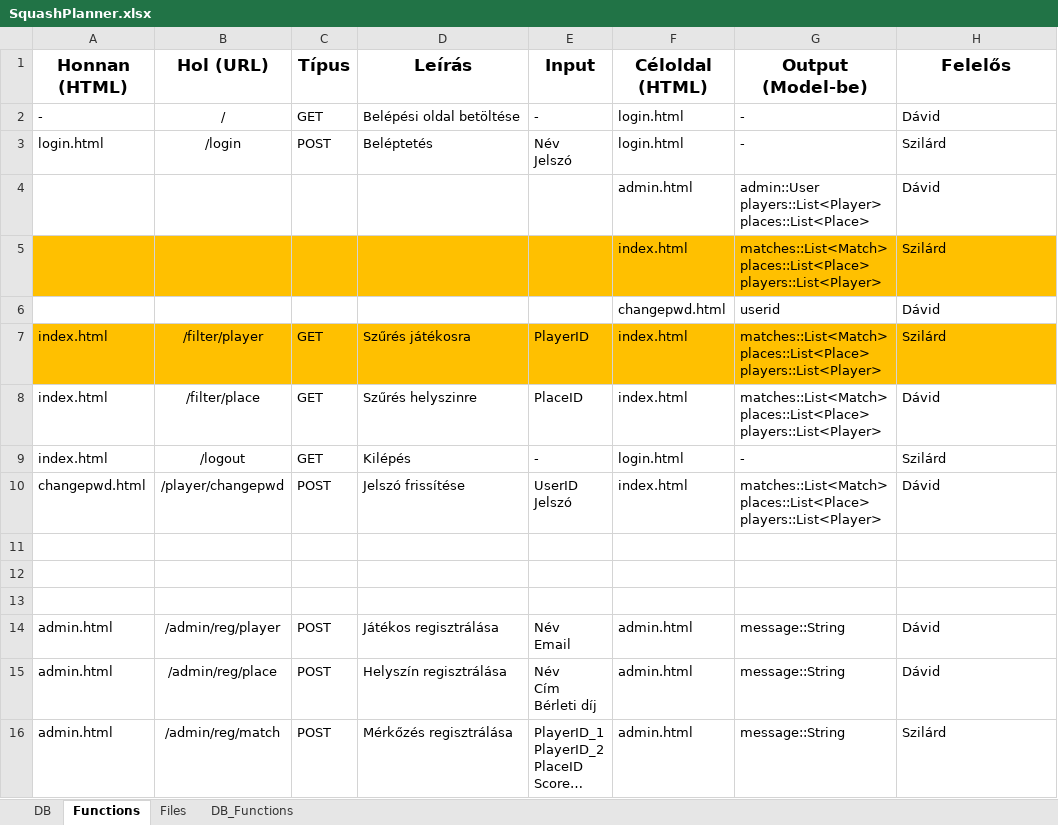
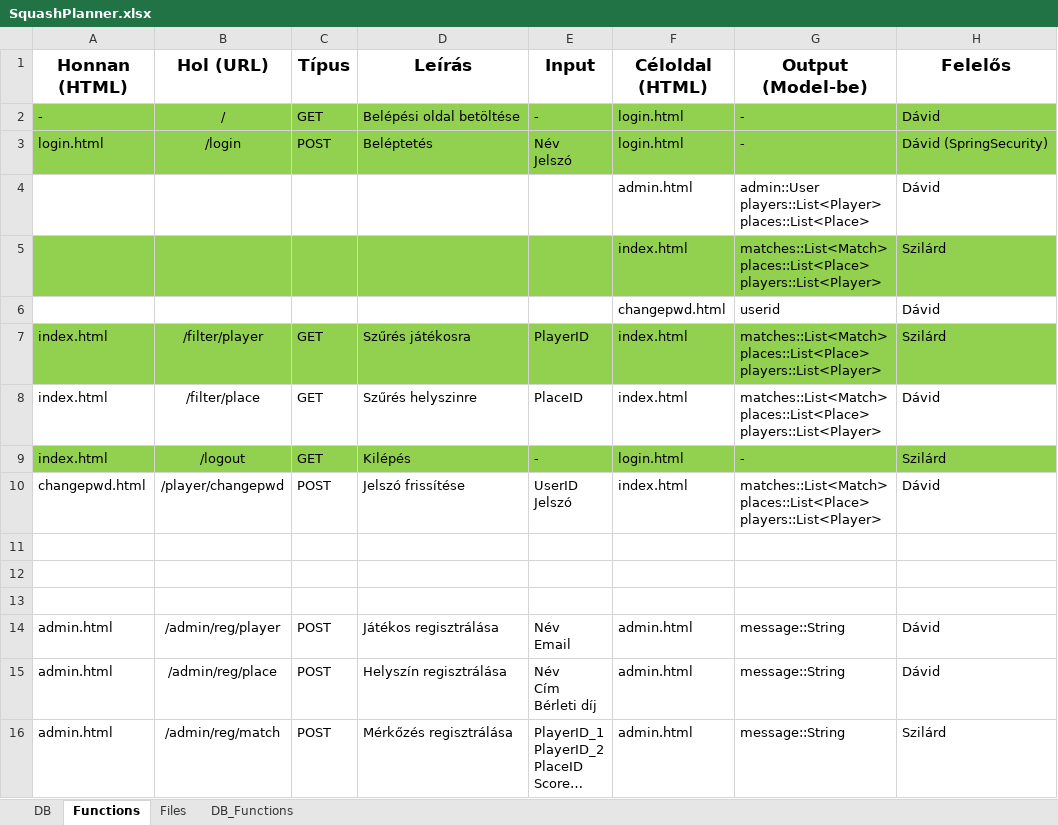
Before and after one commit to szkiss04/jht51_squash, an Excel workbook: SquashPlanner.xlsx, sheet Functions, drawn as a sheet; long unchanged cells end in …; values as stored, in another font and other column widths than the file's, no borders; the diff names each change by its address in the sheet, - before the commit and + after, or states it on an @@ line.

Commit message:
Index html is almost fully functional plus minor bugfixes

```diff
--- a/SquashPlanner.xlsx (sheet Functions)
+++ b/SquashPlanner.xlsx (sheet Functions)
-A2:H3 fill: none
+A2:H3 fill: #92D050
-H3 (Felelős): Szilárd
+H3 (Felelős): Dávid (SpringSecurity)
-A5:H5 fill: #FFC000
+A5:H5 fill: #92D050
-A7:H7 fill: #FFC000
+A7:H7 fill: #92D050
-A9:H9 fill: none
+A9:H9 fill: #92D050
```
Also changed, not shown: 5 other files.
